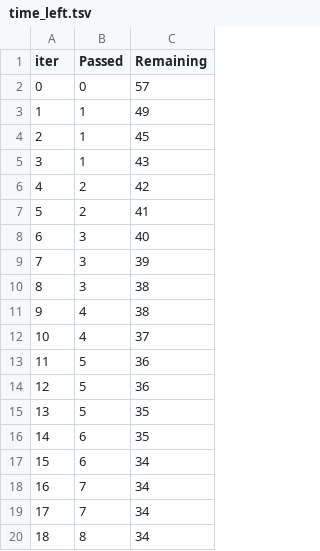
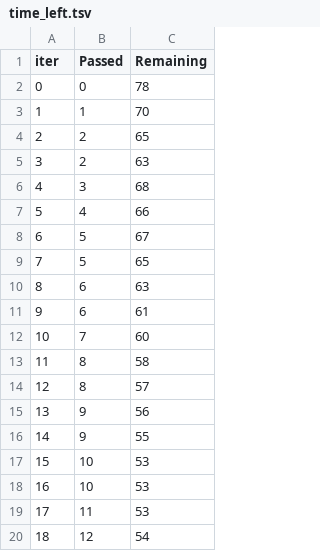
Before and after one commit to SavleenKaur23/ML-Project, a TSV file: catboost_info/time_left.tsv, drawn as a sheet; only a part is shown; the diff covers the shown part only.

```diff
--- a/catboost_info/time_left.tsv
+++ b/catboost_info/time_left.tsv
@@ -1,20 +1,20 @@
 iter	Passed	Remaining
-0	0	57
-1	1	49
-2	1	45
-3	1	43
-4	2	42
-5	2	41
-6	3	40
-7	3	39
-8	3	38
-9	4	38
-10	4	37
-11	5	36
-12	5	36
-13	5	35
-14	6	35
-15	6	34
-16	7	34
-17	7	34
-18	8	34
+0	0	78
+1	1	70
+2	2	65
+3	2	63
+4	3	68
+5	4	66
+6	5	67
+7	5	65
+8	6	63
+9	6	61
+10	7	60
+11	8	58
+12	8	57
+13	9	56
+14	9	55
+15	10	53
+16	10	53
+17	11	53
+18	12	54
```
Also changed, not shown: 159 edited cells elsewhere in this file, artifacts/data.csv, artifacts/test.csv, 15 other files.
